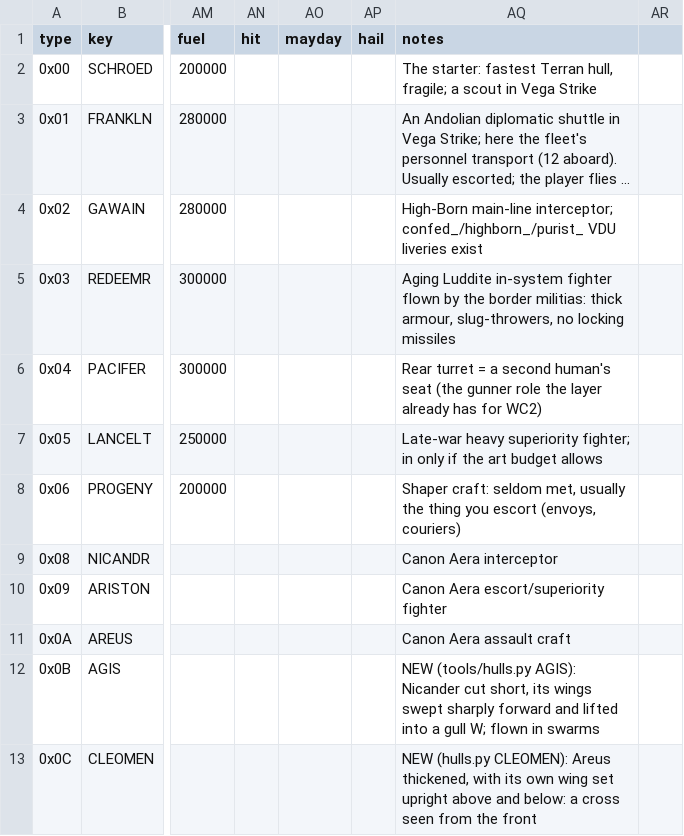
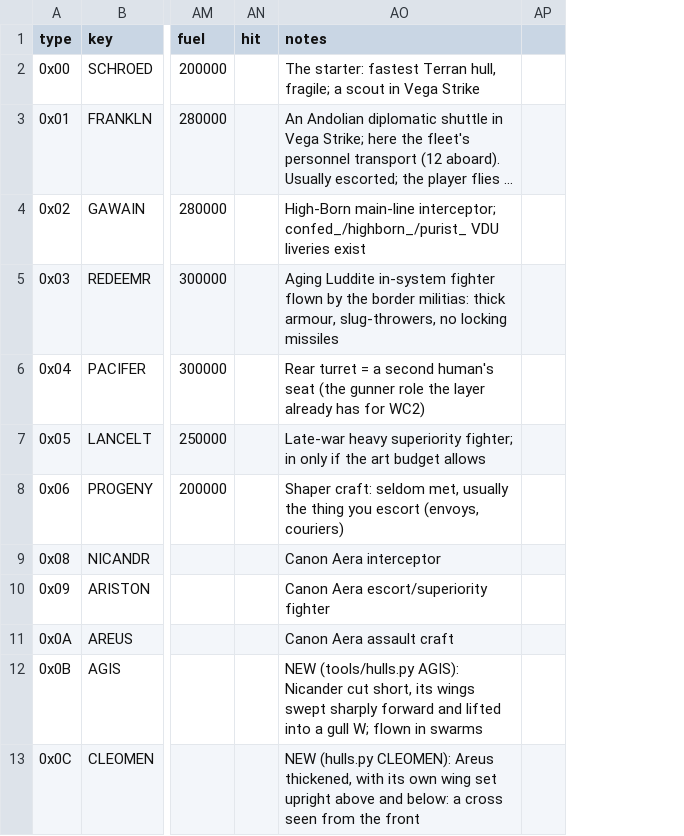
Before and after one commit to fireflyk64/dosbox3d, a CSV file: retrovega/data/ships.csv, drawn as a sheet; only a part is shown, gaps mark what is left out; long unchanged cells end in …; the diff names each change by its address in the sheet, - before the commit and + after, or states it on an @@ line.

```diff
--- a/retrovega/data/ships.csv
+++ b/retrovega/data/ships.csv
-column AO (mayday), empty
-column AP (hail), empty
```
Also changed, not shown: 8 other files.
